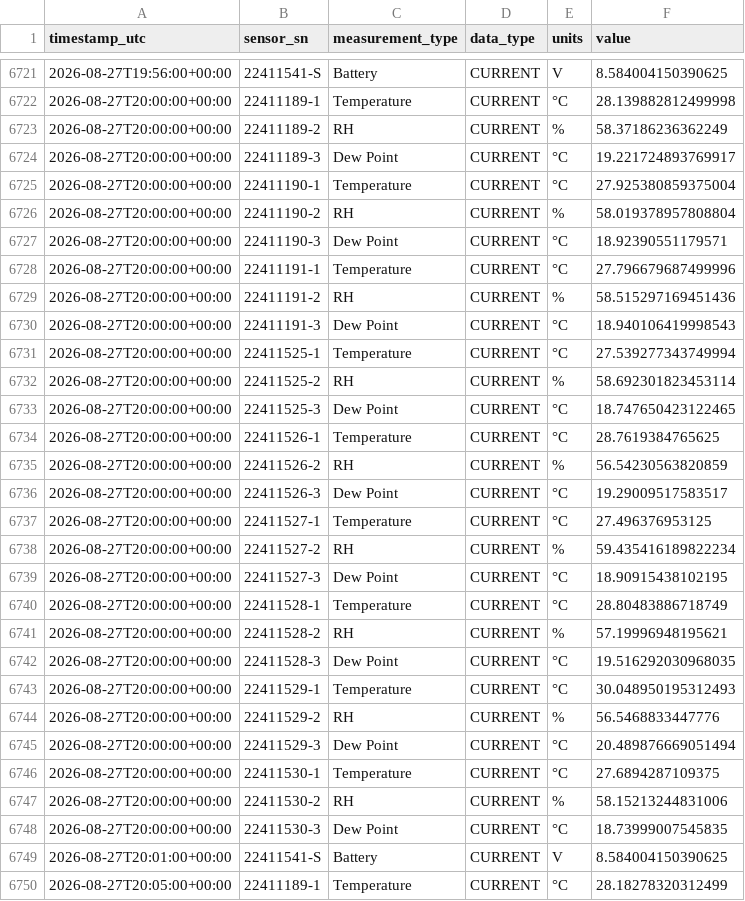
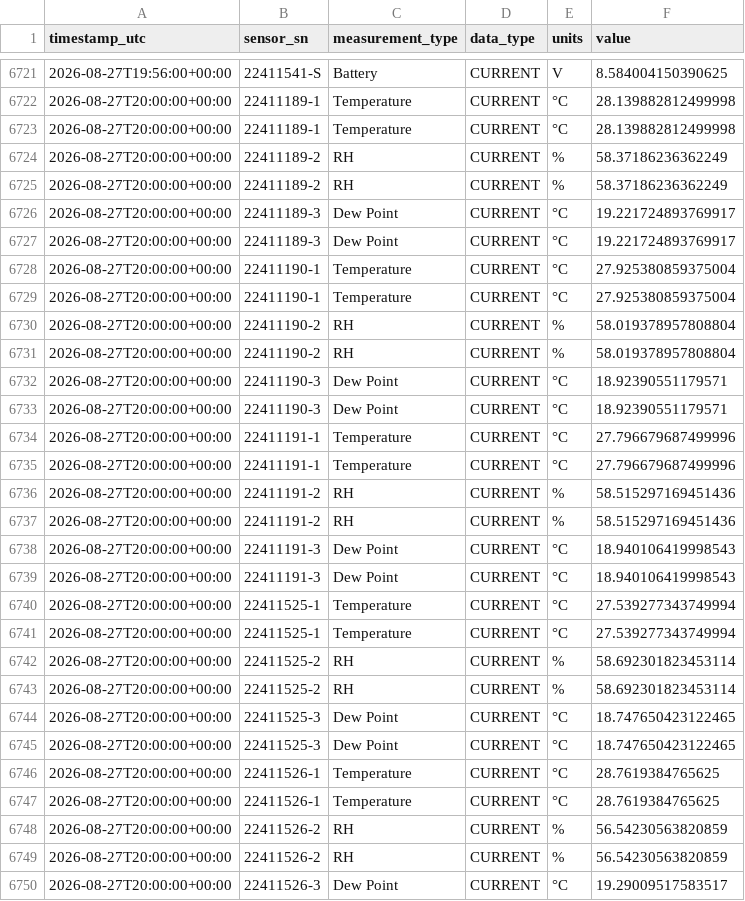
Before and after one commit to Jasonlondo/SensorTower, a CSV file: data/licor_2026-08-27.csv, drawn as a sheet; only a part is shown, gaps mark what is left out; the shorter side is filled out with more unchanged rows; the diff covers the shown part only.

```diff
--- a/data/licor_2026-08-27.csv
+++ b/data/licor_2026-08-27.csv
@@ -6722,14 +6722,28 @@ timestamp_utc,sensor_sn,measurement_type,data_type,units,value
 2026-08-27T20:00:00+00:00,22411189-1,Temperature,CURRENT,°C,28.139882812499998
+2026-08-27T20:00:00+00:00,22411189-1,Temperature,CURRENT,°C,28.139882812499998
+2026-08-27T20:00:00+00:00,22411189-2,RH,CURRENT,%,58.37186236362249
 2026-08-27T20:00:00+00:00,22411189-2,RH,CURRENT,%,58.37186236362249
 2026-08-27T20:00:00+00:00,22411189-3,Dew Point,CURRENT,°C,19.221724893769917
+2026-08-27T20:00:00+00:00,22411189-3,Dew Point,CURRENT,°C,19.221724893769917
+2026-08-27T20:00:00+00:00,22411190-1,Temperature,CURRENT,°C,27.925380859375004
 2026-08-27T20:00:00+00:00,22411190-1,Temperature,CURRENT,°C,27.925380859375004
 2026-08-27T20:00:00+00:00,22411190-2,RH,CURRENT,%,58.019378957808804
+2026-08-27T20:00:00+00:00,22411190-2,RH,CURRENT,%,58.019378957808804
+2026-08-27T20:00:00+00:00,22411190-3,Dew Point,CURRENT,°C,18.92390551179571
 2026-08-27T20:00:00+00:00,22411190-3,Dew Point,CURRENT,°C,18.92390551179571
 2026-08-27T20:00:00+00:00,22411191-1,Temperature,CURRENT,°C,27.796679687499996
+2026-08-27T20:00:00+00:00,22411191-1,Temperature,CURRENT,°C,27.796679687499996
+2026-08-27T20:00:00+00:00,22411191-2,RH,CURRENT,%,58.515297169451436
 2026-08-27T20:00:00+00:00,22411191-2,RH,CURRENT,%,58.515297169451436
 2026-08-27T20:00:00+00:00,22411191-3,Dew Point,CURRENT,°C,18.940106419998543
+2026-08-27T20:00:00+00:00,22411191-3,Dew Point,CURRENT,°C,18.940106419998543
+2026-08-27T20:00:00+00:00,22411525-1,Temperature,CURRENT,°C,27.539277343749994
 2026-08-27T20:00:00+00:00,22411525-1,Temperature,CURRENT,°C,27.539277343749994
 2026-08-27T20:00:00+00:00,22411525-2,RH,CURRENT,%,58.692301823453114
+2026-08-27T20:00:00+00:00,22411525-2,RH,CURRENT,%,58.692301823453114
+2026-08-27T20:00:00+00:00,22411525-3,Dew Point,CURRENT,°C,18.747650423122465
 2026-08-27T20:00:00+00:00,22411525-3,Dew Point,CURRENT,°C,18.747650423122465
 2026-08-27T20:00:00+00:00,22411526-1,Temperature,CURRENT,°C,28.7619384765625
+2026-08-27T20:00:00+00:00,22411526-1,Temperature,CURRENT,°C,28.7619384765625
+2026-08-27T20:00:00+00:00,22411526-2,RH,CURRENT,%,56.54230563820859
 2026-08-27T20:00:00+00:00,22411526-2,RH,CURRENT,%,56.54230563820859
```
Also changed, not shown: 13 added rows elsewhere in this file, 33 other files.
